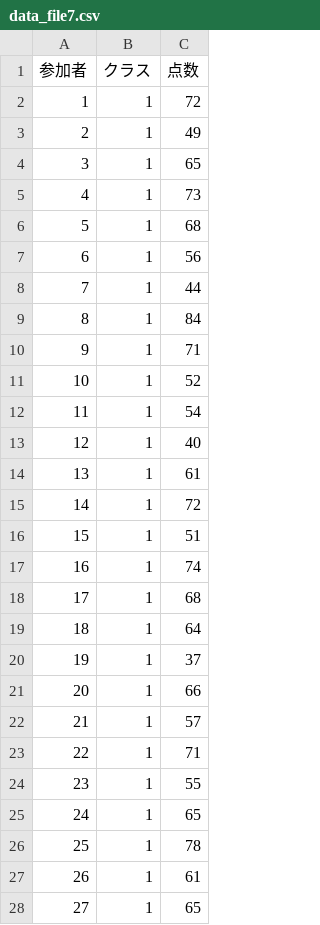
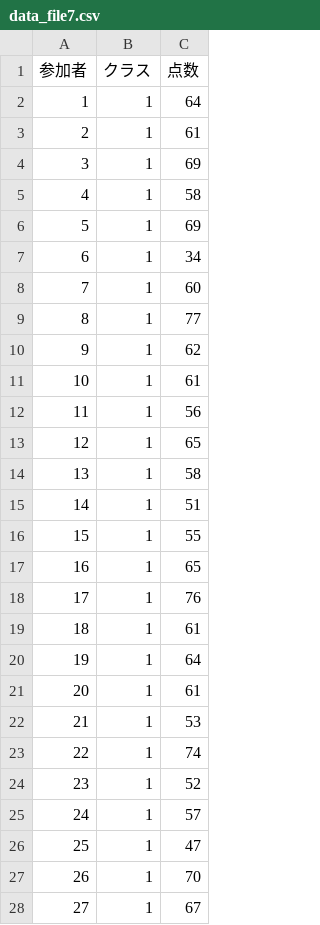
Before and after one commit to HirokiFujita2353/OKU_DATA1, a CSV file: data_file7.csv, drawn as a sheet; only a part is shown; the diff covers the shown part only.

Commit message:
Add files via upload

```diff
--- a/data_file7.csv
+++ b/data_file7.csv
@@ -1,28 +1,28 @@
 "参加者","クラス","点数"
-1,1,72
-2,1,49
-3,1,65
-4,1,73
-5,1,68
-6,1,56
-7,1,44
-8,1,84
-9,1,71
-10,1,52
-11,1,54
-12,1,40
-13,1,61
-14,1,72
-15,1,51
-16,1,74
-17,1,68
-18,1,64
-19,1,37
-20,1,66
-21,1,57
-22,1,71
-23,1,55
-24,1,65
-25,1,78
-26,1,61
-27,1,65
+1,1,64
+2,1,61
+3,1,69
+4,1,58
+5,1,69
+6,1,34
+7,1,60
+8,1,77
+9,1,62
+10,1,61
+11,1,56
+12,1,65
+13,1,58
+14,1,51
+15,1,55
+16,1,65
+17,1,76
+18,1,61
+19,1,64
+20,1,61
+21,1,53
+22,1,74
+23,1,52
+24,1,57
+25,1,47
+26,1,70
+27,1,67
```
Also changed, not shown: 89 edited cells elsewhere in this file.
